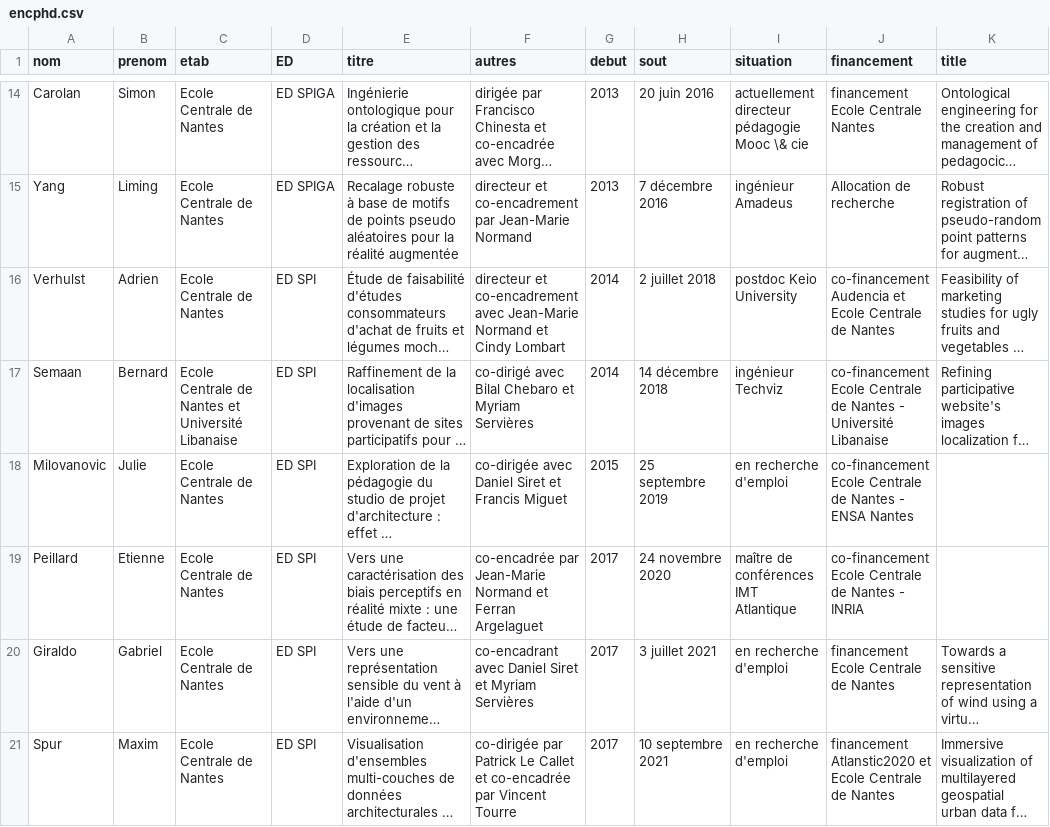
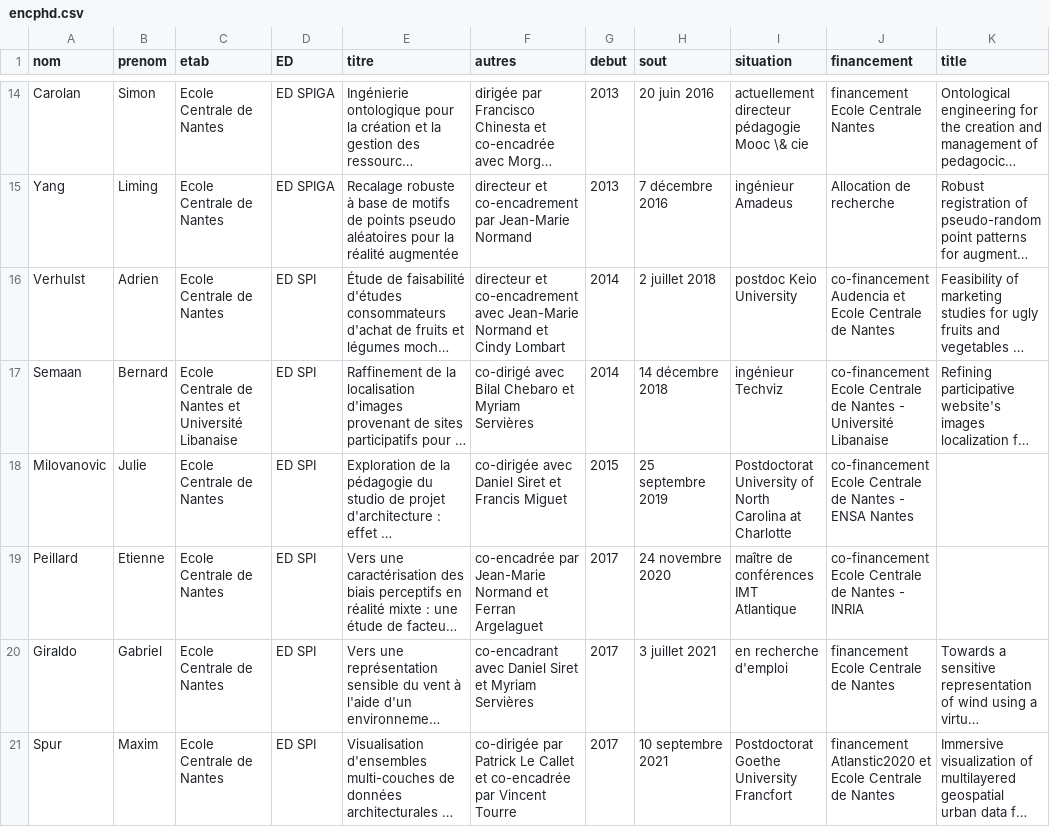
Before and after one commit to guillaumemoreau/guillaumemoreau.github.io, a CSV file: src/_data/encphd.csv, drawn as a sheet; only a part is shown, gaps mark what is left out; long unchanged cells end in …; the diff names each change by its address in the sheet, - before the commit and + after, or states it on an @@ line.

Commit message:
maj fev22

```diff
--- a/src/_data/encphd.csv
+++ b/src/_data/encphd.csv
-I18 (situation): en recherche d'emploi
+I18 (situation): Postdoctorat University of North Carolina at Charlotte
-I21 (situation): en recherche d'emploi
+I21 (situation): Postdoctorat Goethe University Francfort
```
